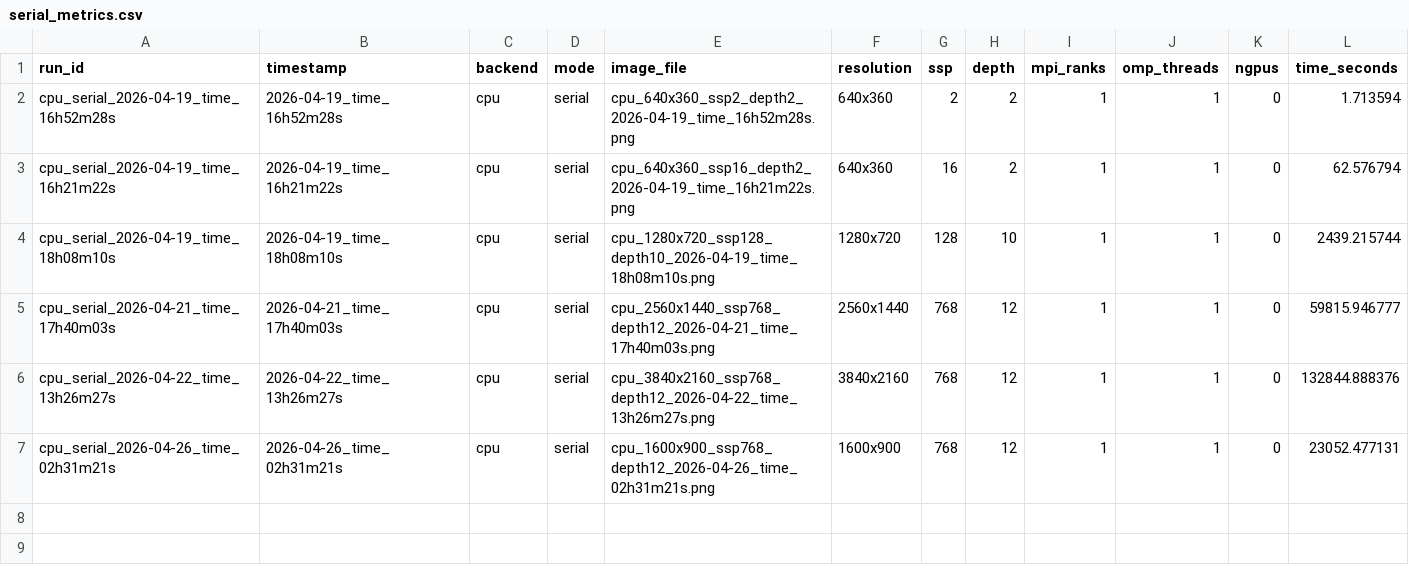
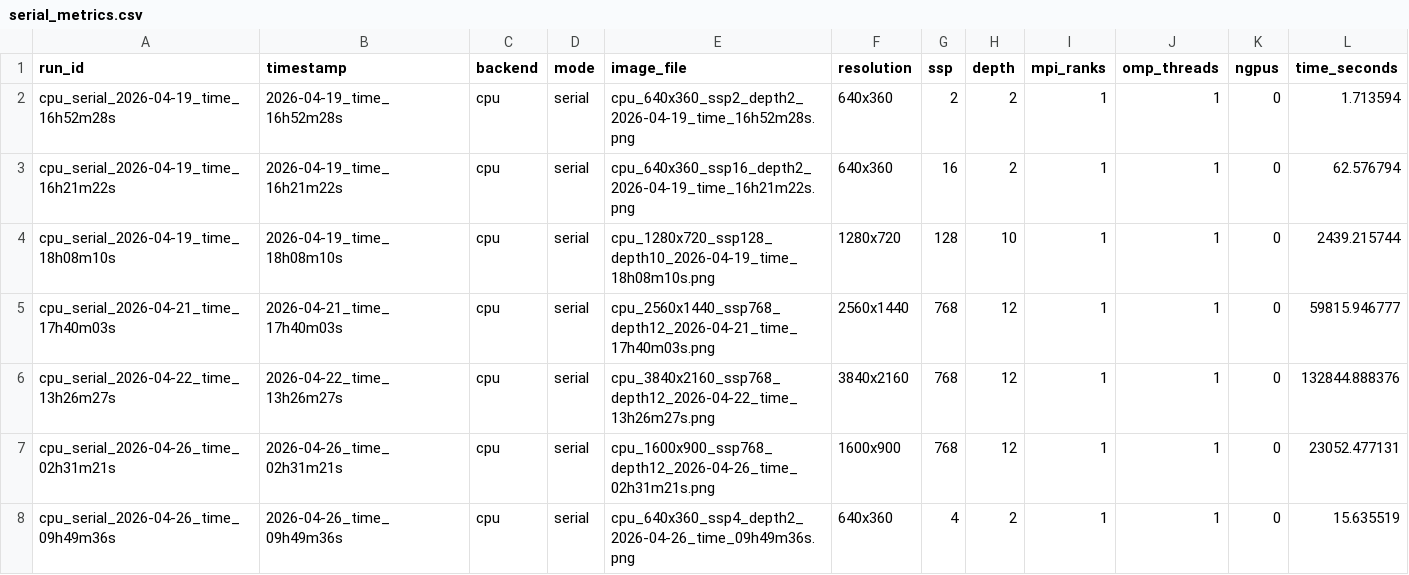
Before and after one commit to NagrajMG/ToriRender-Raytracing-Donuts-in-Kitchen, a CSV file: final/serial_metrics.csv, drawn as a sheet.

```diff
--- a/final/serial_metrics.csv
+++ b/final/serial_metrics.csv
@@ -7 +7,2 @@ cpu_serial_2026-04-22_time_13h26m27s,2026-04-22_time_13h26m27s,cpu,serial,cpu_38
 cpu_serial_2026-04-26_time_02h31m21s,2026-04-26_time_02h31m21s,cpu,serial,cpu_1600x900_ssp768_depth12_2026-04-26_time_02h31m21s.png,1600x900,768,12,1,1,0,23052.477131
+cpu_serial_2026-04-26_time_09h49m36s,2026-04-26_time_09h49m36s,cpu,serial,cpu_640x360_ssp4_depth2_2026-04-26_time_09h49m36s.png,640x360,4,2,1,1,0,15.635519
```
Also changed, not shown: 4 other files.
